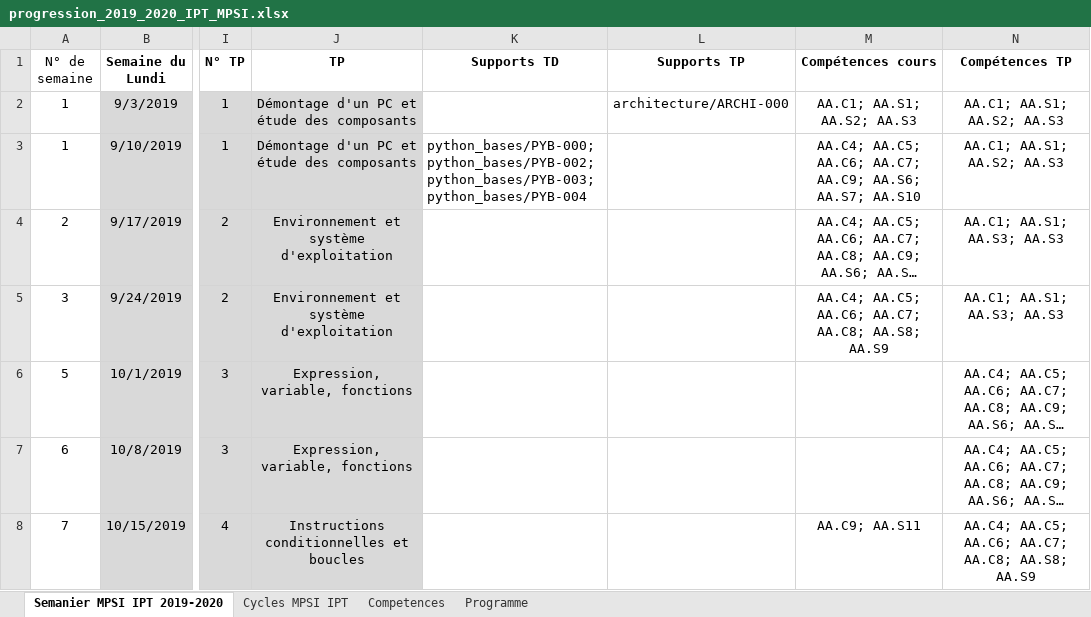
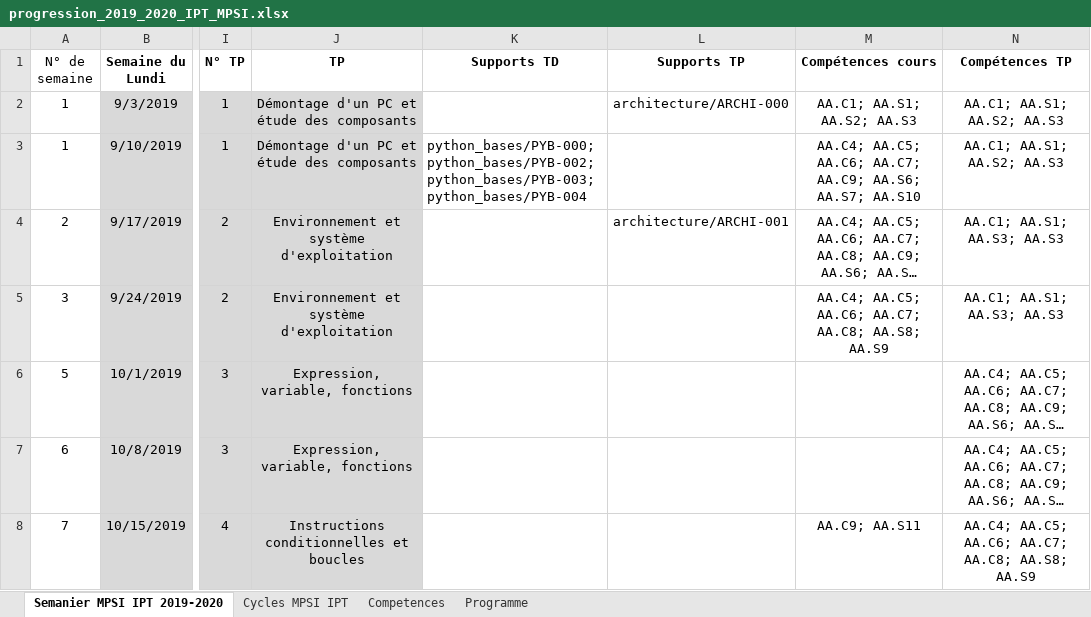
Before and after one commit to xpessoles/Informatique_MPSI, an Excel workbook: progression_2019_2020_IPT_MPSI.xlsx, sheet Semanier MPSI IPT 2019-2020, drawn as a sheet; only a part is shown, gaps mark what is left out; long unchanged cells end in …; values as stored, in another font and other column widths than the file's, no borders; the diff names each change by its address in the sheet, - before the commit and + after, or states it on an @@ line.

```diff
--- a/progression_2019_2020_IPT_MPSI.xlsx (sheet Semanier MPSI IPT 2019-2020)
+++ b/progression_2019_2020_IPT_MPSI.xlsx (sheet Semanier MPSI IPT 2019-2020)
-L4 (Supports TP): (empty)
+L4 (Supports TP): architecture/ARCHI-001
```
Also changed, not shown: 11 other files.
